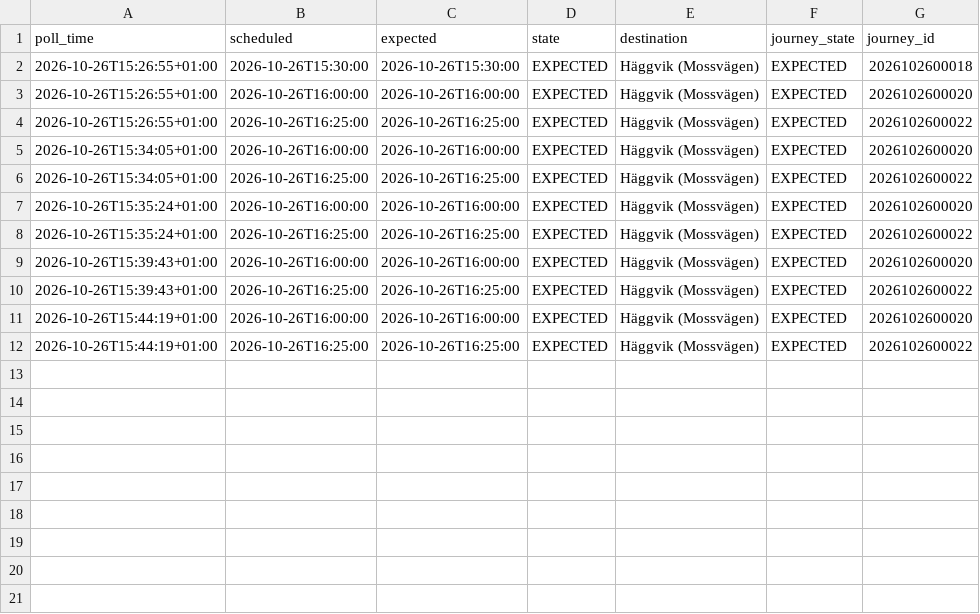
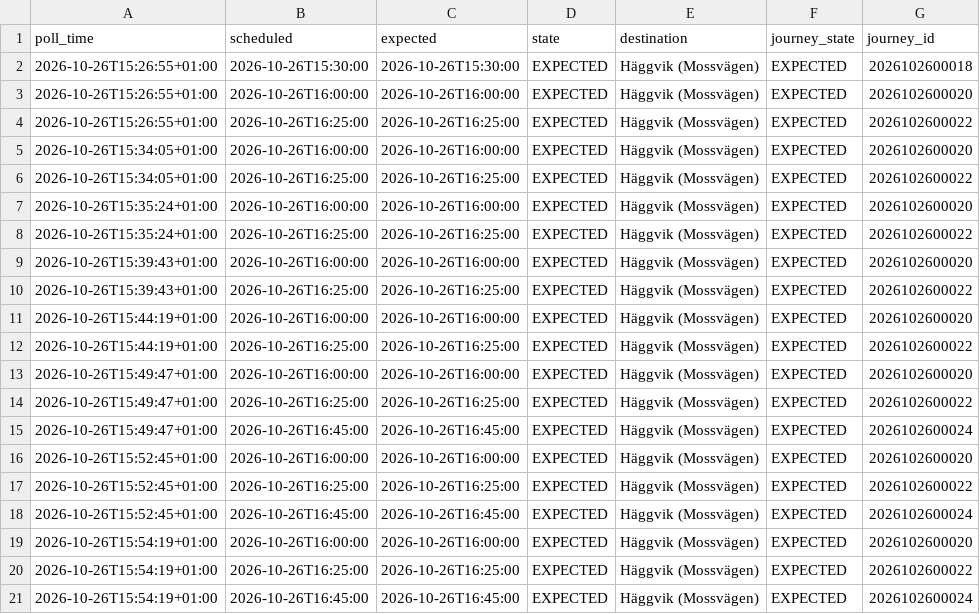
Before and after one commit to johanna86-sudo/sl-516-logg, a CSV file: data/afternoon/raw/2026-10-26.csv, drawn as a sheet.

```diff
--- a/data/afternoon/raw/2026-10-26.csv
+++ b/data/afternoon/raw/2026-10-26.csv
@@ -12 +12,10 @@ poll_time,scheduled,expected,state,destination,journey_state,journey_id
 2026-10-26T15:44:19+01:00,2026-10-26T16:25:00,2026-10-26T16:25:00,EXPECTED,Häggvik (Mossvägen),EXPECTED,2026102600022
+2026-10-26T15:49:47+01:00,2026-10-26T16:00:00,2026-10-26T16:00:00,EXPECTED,Häggvik (Mossvägen),EXPECTED,2026102600020
+2026-10-26T15:49:47+01:00,2026-10-26T16:25:00,2026-10-26T16:25:00,EXPECTED,Häggvik (Mossvägen),EXPECTED,2026102600022
+2026-10-26T15:49:47+01:00,2026-10-26T16:45:00,2026-10-26T16:45:00,EXPECTED,Häggvik (Mossvägen),EXPECTED,2026102600024
+2026-10-26T15:52:45+01:00,2026-10-26T16:00:00,2026-10-26T16:00:00,EXPECTED,Häggvik (Mossvägen),EXPECTED,2026102600020
+2026-10-26T15:52:45+01:00,2026-10-26T16:25:00,2026-10-26T16:25:00,EXPECTED,Häggvik (Mossvägen),EXPECTED,2026102600022
+2026-10-26T15:52:45+01:00,2026-10-26T16:45:00,2026-10-26T16:45:00,EXPECTED,Häggvik (Mossvägen),EXPECTED,2026102600024
+2026-10-26T15:54:19+01:00,2026-10-26T16:00:00,2026-10-26T16:00:00,EXPECTED,Häggvik (Mossvägen),EXPECTED,2026102600020
+2026-10-26T15:54:19+01:00,2026-10-26T16:25:00,2026-10-26T16:25:00,EXPECTED,Häggvik (Mossvägen),EXPECTED,2026102600022
+2026-10-26T15:54:19+01:00,2026-10-26T16:45:00,2026-10-26T16:45:00,EXPECTED,Häggvik (Mossvägen),EXPECTED,2026102600024
```
Also changed, not shown: data/afternoon/summary.csv.
